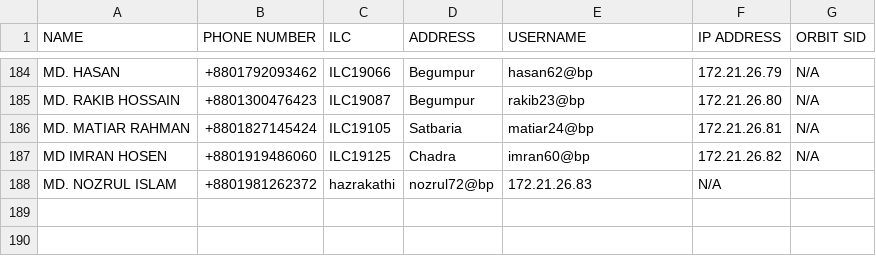
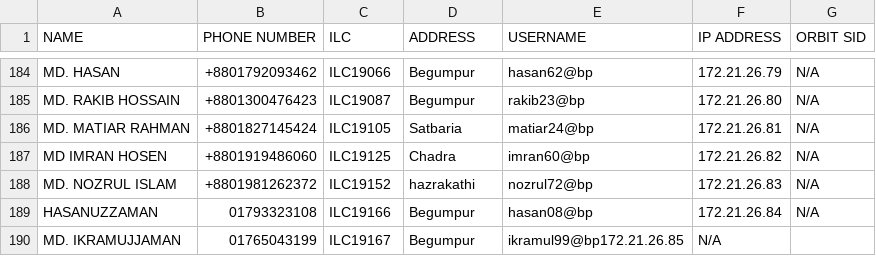
Before and after one commit to masud673/masud, a CSV file: list.csv, drawn as a sheet; only a part is shown, gaps mark what is left out.

Commit message:
list.csv

```diff
--- a/list.csv
+++ b/list.csv
@@ -187,2 +187,4 @@ MD. MATIAR RAHMAN,+8801827145424,ILC19105,Satbaria,matiar24@bp,172.21.26.81,N/A
 MD IMRAN HOSEN,+8801919486060,ILC19125,Chadra,imran60@bp,172.21.26.82,N/A
-MD. NOZRUL ISLAM,+8801981262372,hazrakathi,nozrul72@bp,172.21.26.83,N/A
+MD. NOZRUL ISLAM,+8801981262372,ILC19152,hazrakathi,nozrul72@bp,172.21.26.83,N/A
+HASANUZZAMAN,01793323108,ILC19166,Begumpur,hasan08@bp,172.21.26.84,N/A
+MD. IKRAMUJJAMAN,01765043199,ILC19167,Begumpur,ikramul99@bp172.21.26.85,N/A
```
